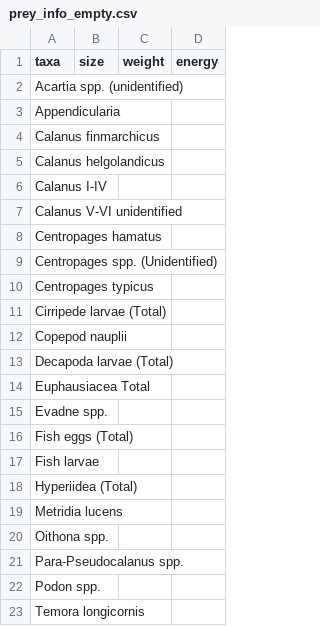
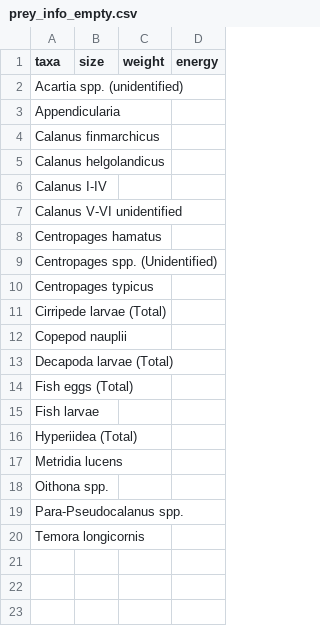
Before and after one commit to agnesolin/CPRpaper, a CSV file: help_scripts/prey_info_empty.csv, drawn as a sheet; the diff names each change by its address in the sheet, - before the commit and + after, or states it on an @@ line.

```diff
--- a/help_scripts/prey_info_empty.csv
+++ b/help_scripts/prey_info_empty.csv
-row 14: Euphausiacea Total
-row 15: Evadne spp.
-row 22: Podon spp.
```
Also changed, not shown: 13 other files.
